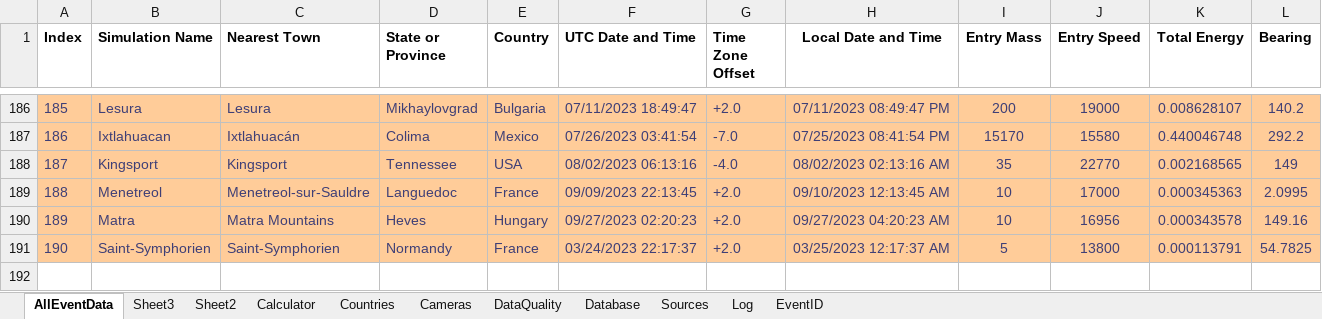
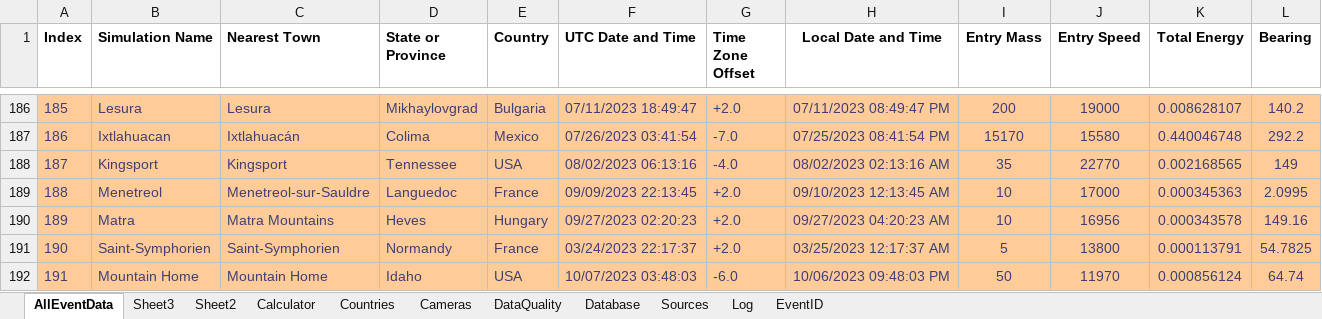
Before and after one commit to strewnify/strewnlab, an Excel workbook: AllEventData.xlsx, sheet AllEventData, drawn as a sheet; only a part is shown, gaps mark what is left out; values as stored, in another font and other column widths than the file's, no borders; rows hold the shown columns only; the diff names each change by its address in the sheet, - before the commit and + after, or states it on an @@ line.

```diff
--- a/AllEventData.xlsx (sheet AllEventData)
+++ b/AllEventData.xlsx (sheet AllEventData)
+row 192: 191 | Mountain Home | Mountain Home | Idaho | USA | 10/07/2023 03:48:03 | -6.0 | 10/06/2023 09:48:03 PM | 50 | 11970 | 0.000856124 | 64.74
```
Also changed, not shown: 4 other files.
